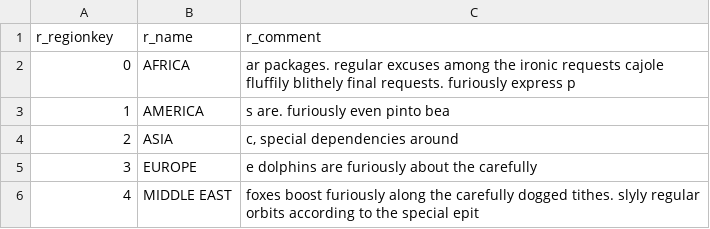
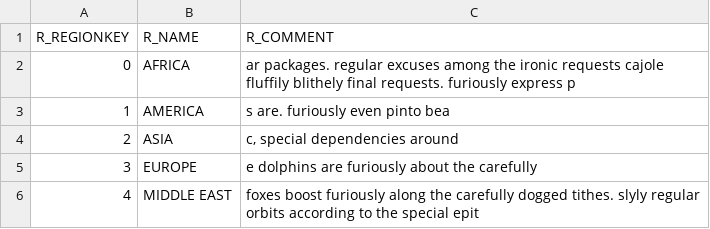
Before and after one commit to Sheetaldharshan200/exasol-personal-local-starter-kit, a CSV file: data/region.csv, drawn as a sheet.

```diff
--- a/data/region.csv
+++ b/data/region.csv
@@ -1,2 +1,2 @@
-r_regionkey,r_name,r_comment
+R_REGIONKEY,R_NAME,R_COMMENT
 0,AFRICA,ar packages. regular excuses among the ironic requests cajole fluffily blithely final requests. furiously express p
```
Also changed, not shown: data/customer.csv, data/nation.csv, 18 other files.
